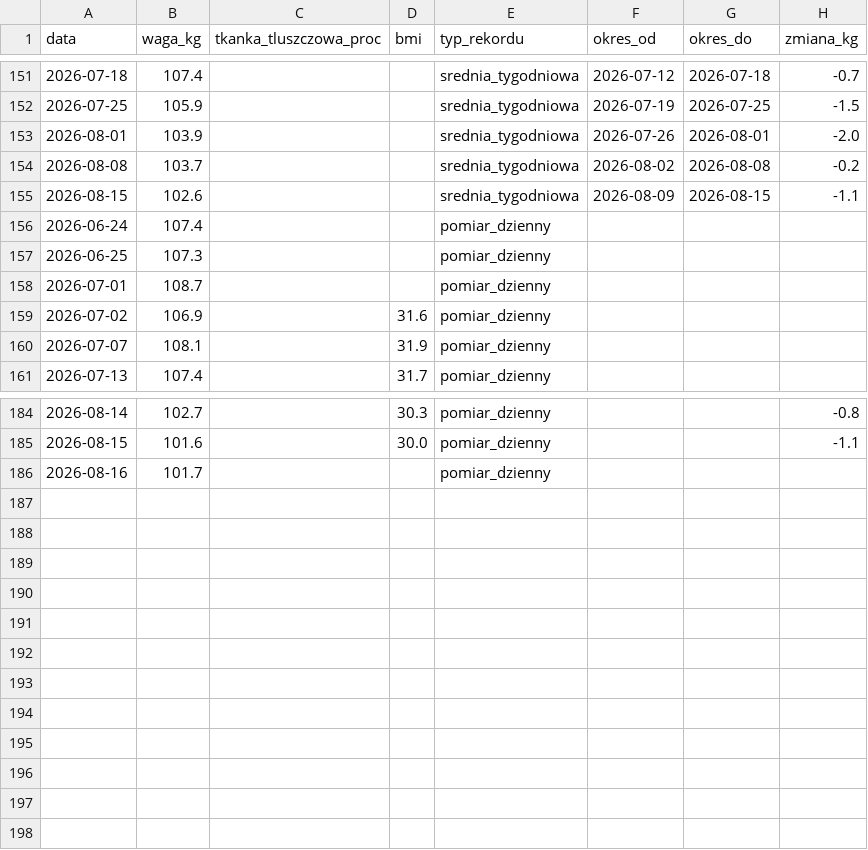
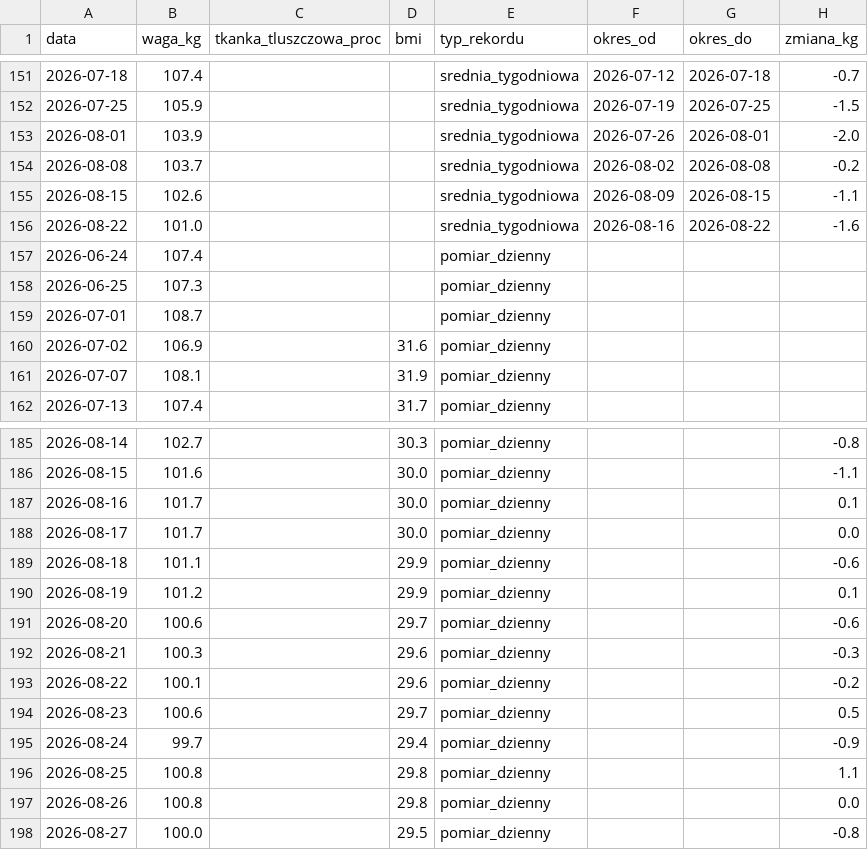
Before and after one commit to KrystianP/Olimp, a CSV file: DATA/waga.csv, drawn as a sheet; only a part is shown, gaps mark what is left out.

Commit message:
Odświeżyć podgląd planu redukcji
Intencja: zapisać nowe pomiary masy i przywrócić wiarygodne porównanie realizacji z pierwotnym planem dojścia do 85 kg.

Kierunek: utrzymać stałą ścieżkę 107,4 kg z 18.07.2026 do 85 kg na 30.01.2027, pokazywać odchylenie na podstawie średniej tygodniowej oraz uruchamiać wykres wyłącznie z lokalnego DATA/waga.csv bez automatycznego git pull.

```diff
--- a/DATA/waga.csv
+++ b/DATA/waga.csv
@@ -155,2 +155,3 @@ data,waga_kg,tkanka_tluszczowa_proc,bmi,typ_rekordu,okres_od,okres_do,zmiana_kg
 2026-08-15,102.6,,,srednia_tygodniowa,2026-08-09,2026-08-15,-1.1
+2026-08-22,101.0,,,srednia_tygodniowa,2026-08-16,2026-08-22,-1.6
 2026-06-24,107.4,,,pomiar_dzienny,,,
@@ -185,2 +186,13 @@ data,waga_kg,tkanka_tluszczowa_proc,bmi,typ_rekordu,okres_od,okres_do,zmiana_kg
 2026-08-15,101.6,,30.0,pomiar_dzienny,,,-1.1
-2026-08-16,101.7,,,pomiar_dzienny,,,
+2026-08-16,101.7,,30.0,pomiar_dzienny,,,0.1
+2026-08-17,101.7,,30.0,pomiar_dzienny,,,0.0
+2026-08-18,101.1,,29.9,pomiar_dzienny,,,-0.6
+2026-08-19,101.2,,29.9,pomiar_dzienny,,,0.1
+2026-08-20,100.6,,29.7,pomiar_dzienny,,,-0.6
+2026-08-21,100.3,,29.6,pomiar_dzienny,,,-0.3
+2026-08-22,100.1,,29.6,pomiar_dzienny,,,-0.2
+2026-08-23,100.6,,29.7,pomiar_dzienny,,,0.5
+2026-08-24,99.7,,29.4,pomiar_dzienny,,,-0.9
+2026-08-25,100.8,,29.8,pomiar_dzienny,,,1.1
+2026-08-26,100.8,,29.8,pomiar_dzienny,,,0.0
+2026-08-27,100.0,,29.5,pomiar_dzienny,,,-0.8
```
Also changed, not shown: 2 other files.
